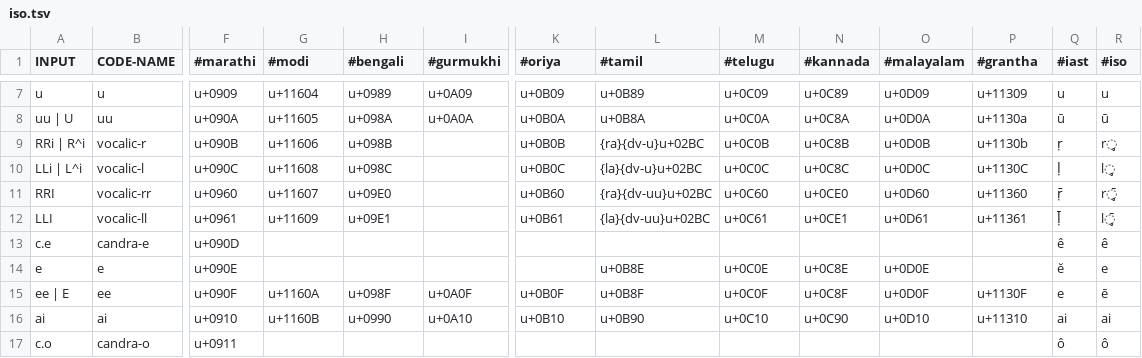
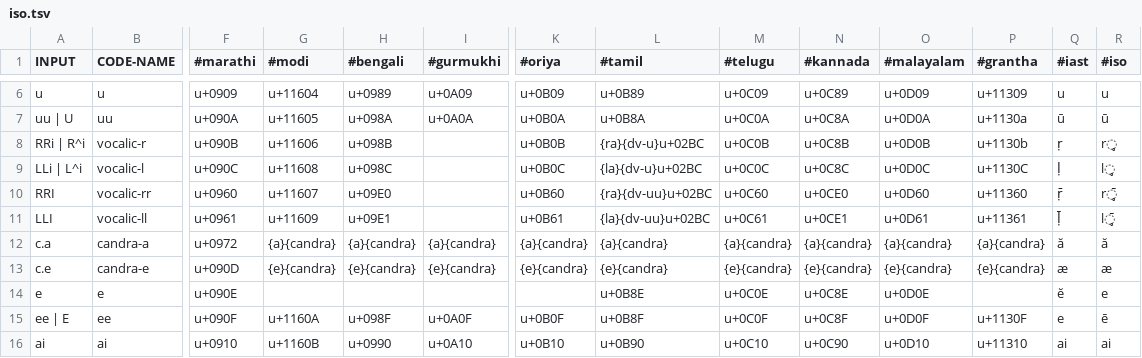
Before and after one commit to avinash311/itrans, a TSV file: js/data/iso.tsv, drawn as a sheet; only a part is shown, gaps mark what is left out; the shorter side is filled out with more unchanged rows; rows hold the shown columns only; the diff covers the shown part only; the diff names each change by its address in the sheet, - before the commit and + after, or states it on an @@ line.

Commit message:
Missing iso unicode characters filled in
Copied in from itrans-5.3 spreadsheet. \. and \.. addeded for danda
and double-danda.

```diff
--- a/js/data/iso.tsv
+++ b/js/data/iso.tsv
+row 12: c.a | candra-a | u+0972 | {a}{candra} | {a}{candra} | {a}{candra} | {a}{candra} | {a}{candra} | {a}{candra} | {a}{candra} | {a}{candra} | {a}{candra} | ă | ă
-G13 (#modi): (empty)
+G13 (#modi): {e}{candra}
-H13 (#bengali): (empty)
+H13 (#bengali): {e}{candra}
-I13 (#gurmukhi): (empty)
+I13 (#gurmukhi): {e}{candra}
-K13 (#oriya): (empty)
+K13 (#oriya): {e}{candra}
-L13 (#tamil): (empty)
+L13 (#tamil): {e}{candra}
-M13 (#telugu): (empty)
+M13 (#telugu): {e}{candra}
-N13 (#kannada): (empty)
+N13 (#kannada): {e}{candra}
-O13 (#malayalam): (empty)
+O13 (#malayalam): {e}{candra}
-P13 (#grantha): (empty)
+P13 (#grantha): {e}{candra}
-Q13 (#iast): ê
+Q13 (#iast): æ
-R13 (#iso): ê
+R13 (#iso): æ
```
Also changed, not shown: 1 removed row and 86 edited cells elsewhere in this file, js/data/DEFAULT.tsv, 3 other files.
